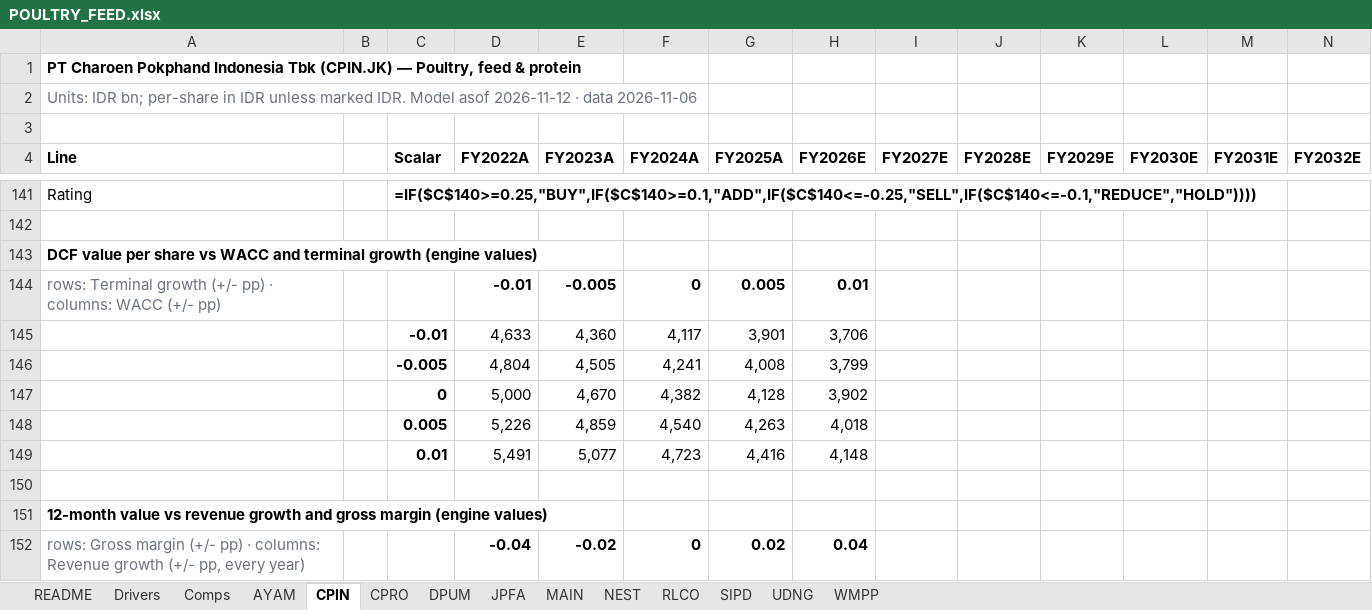
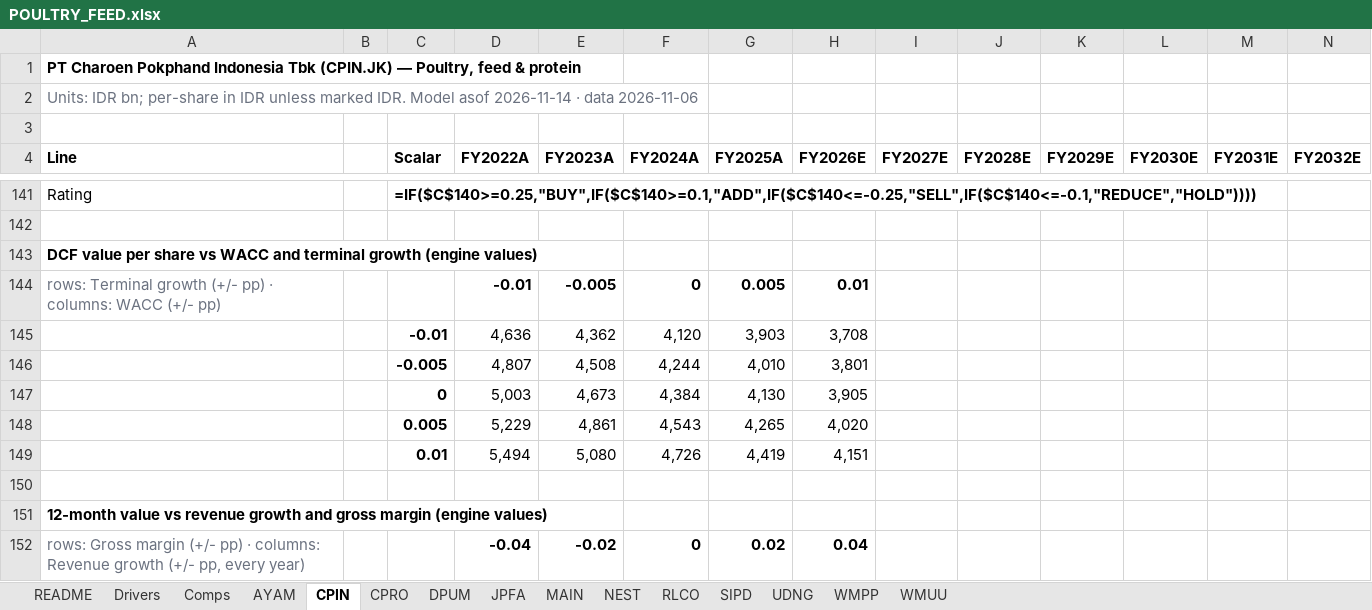
Before and after one commit to snipekick/sixsouth-dashboard, an Excel workbook: models/POULTRY_FEED.xlsx, sheet CPIN, drawn as a sheet; only a part is shown, gaps mark what is left out; values as stored, in another font and other column widths than the file's, no borders; formulas without a stored value are shown as written; removed rows and columns are numbered as before the commit, all else as after; rows hold the shown columns only; the diff covers the shown part only; the diff names each change by its address in the sheet, - before the commit and + after, or states it on an @@ line.

```diff
--- a/models/POULTRY_FEED.xlsx (sheet CPIN)
+++ b/models/POULTRY_FEED.xlsx (sheet CPIN)
+sheet tab: WMUU
-A2 (Line): …Model asof 2026-11-12 · data…
+A2 (Line): …Model asof 2026-11-14 · data…
-row 145:  |  | -0.01 | 4,633 | 4,360 | 4,117 | 3,901 | 3,706
-row 146:  |  | -0.005 | 4,804 | 4,505 | 4,241 | 4,008 | 3,799
-row 147:  |  | 0 | 5,000 | 4,670 | 4,382 | 4,128 | 3,902
-row 148:  |  | 0.005 | 5,226 | 4,859 | 4,540 | 4,263 | 4,018
-row 149:  |  | 0.01 | 5,491 | 5,077 | 4,723 | 4,416 | 4,148
+row 145:  |  | -0.01 | 4,636 | 4,362 | 4,120 | 3,903 | 3,708
+row 146:  |  | -0.005 | 4,807 | 4,508 | 4,244 | 4,010 | 3,801
+row 147:  |  | 0 | 5,003 | 4,673 | 4,384 | 4,130 | 3,905
+row 148:  |  | 0.005 | 5,229 | 4,861 | 4,543 | 4,265 | 4,020
+row 149:  |  | 0.01 | 5,494 | 5,080 | 4,726 | 4,419 | 4,151
```
Also changed, not shown: 5 added rows, 5 removed rows and 15 edited cells elsewhere in this sheet, sheet JPFA, sheet MAIN, sheet SIPD, sheet CPRO, sheet RLCO, sheet UDNG, 7 more sheets, models/LOGISTICS_TRANSPORT.xlsx, 25 other files.
